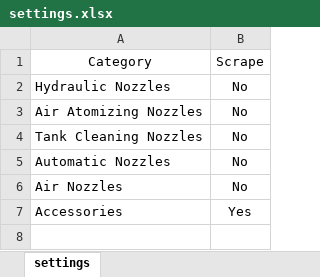
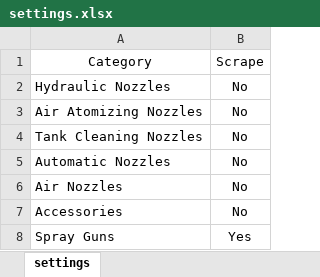
Before and after one commit to Abdelrahman-Hekal/Sprays_scraper, an Excel workbook: settings.xlsx, sheet settings, drawn as a sheet; values as stored, in another font and other column widths than the file's, no borders; the diff names each change by its address in the sheet, - before the commit and + after, or states it on an @@ line.

Commit message:
spray guns updates

```diff
--- a/settings.xlsx (sheet settings)
+++ b/settings.xlsx (sheet settings)
-B7: Yes
+B7: No
+row 8: Spray Guns | Yes
```
Also changed, not shown: 1 other file.
